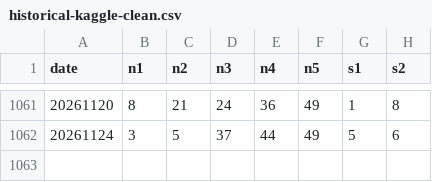
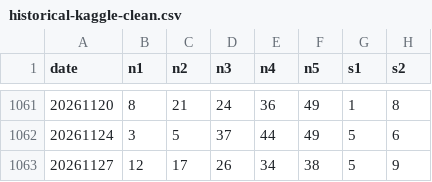
Before and after one commit to synthtax/euroml, a CSV file: data/historical-kaggle-clean.csv, drawn as a sheet; only a part is shown, gaps mark what is left out.

Commit message:
Update predictions/results [automated]

```diff
--- a/data/historical-kaggle-clean.csv
+++ b/data/historical-kaggle-clean.csv
@@ -1062 +1062,2 @@ date,n1,n2,n3,n4,n5,s1,s2
 20261124,3,5,37,44,49,5,6
+20261127,12,17,26,34,38,5,9
```
